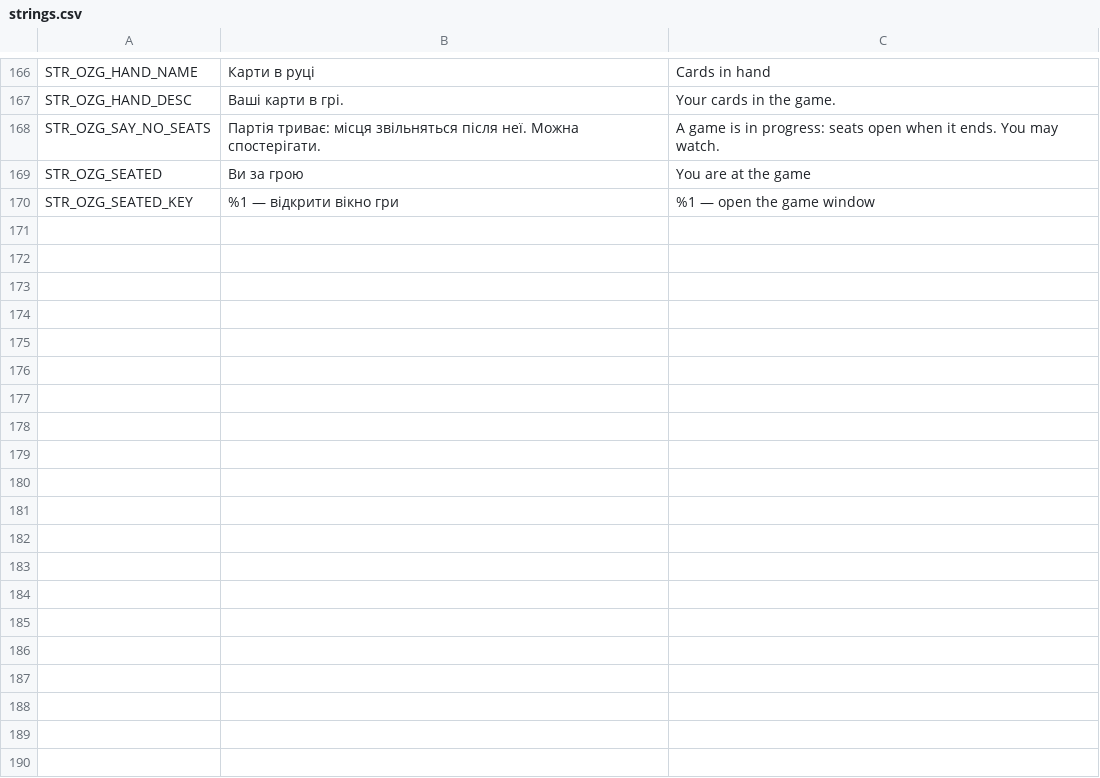
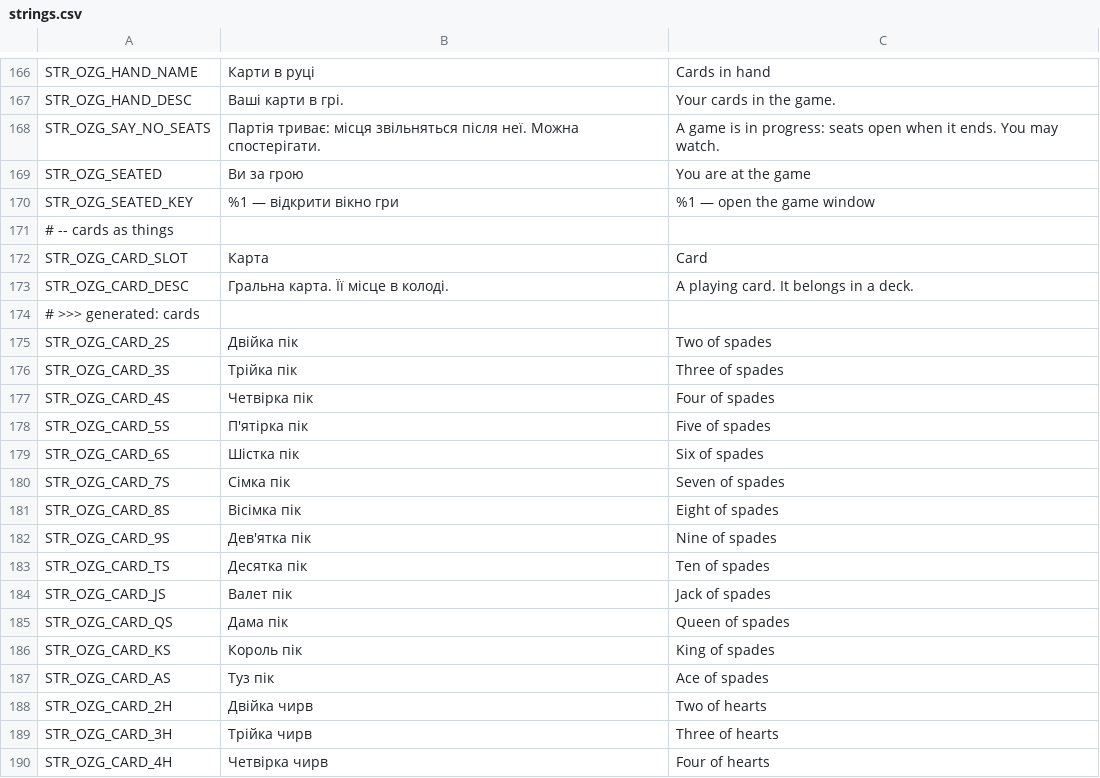
Before and after one commit to OpenZone-DayZ/openzone-games, a CSV file: OpenZone_Games/strings.csv, drawn as a sheet; only a part is shown, gaps mark what is left out; the diff covers the shown part only.

```diff
--- a/OpenZone_Games/strings.csv
+++ b/OpenZone_Games/strings.csv
@@ -170 +170,21 @@ STR_OZG_SEATED,Ви за грою,You are at the game
 STR_OZG_SEATED_KEY,%1 — відкрити вікно гри,%1 — open the game window
+# -- cards as things
+STR_OZG_CARD_SLOT,Карта,Card
+STR_OZG_CARD_DESC,Гральна карта. Її місце в колоді.,A playing card. It belongs in a deck.
+# >>> generated: cards
+STR_OZG_CARD_2S,Двійка пік,Two of spades
+STR_OZG_CARD_3S,Трійка пік,Three of spades
+STR_OZG_CARD_4S,Четвірка пік,Four of spades
+STR_OZG_CARD_5S,П'ятірка пік,Five of spades
+STR_OZG_CARD_6S,Шістка пік,Six of spades
+STR_OZG_CARD_7S,Сімка пік,Seven of spades
+STR_OZG_CARD_8S,Вісімка пік,Eight of spades
+STR_OZG_CARD_9S,Дев'ятка пік,Nine of spades
+STR_OZG_CARD_TS,Десятка пік,Ten of spades
+STR_OZG_CARD_JS,Валет пік,Jack of spades
+STR_OZG_CARD_QS,Дама пік,Queen of spades
+STR_OZG_CARD_KS,Король пік,King of spades
+STR_OZG_CARD_AS,Туз пік,Ace of spades
+STR_OZG_CARD_2H,Двійка чирв,Two of hearts
+STR_OZG_CARD_3H,Трійка чирв,Three of hearts
+STR_OZG_CARD_4H,Четвірка чирв,Four of hearts
```
Also changed, not shown: 37 added rows elsewhere in this file, 11 other files.
